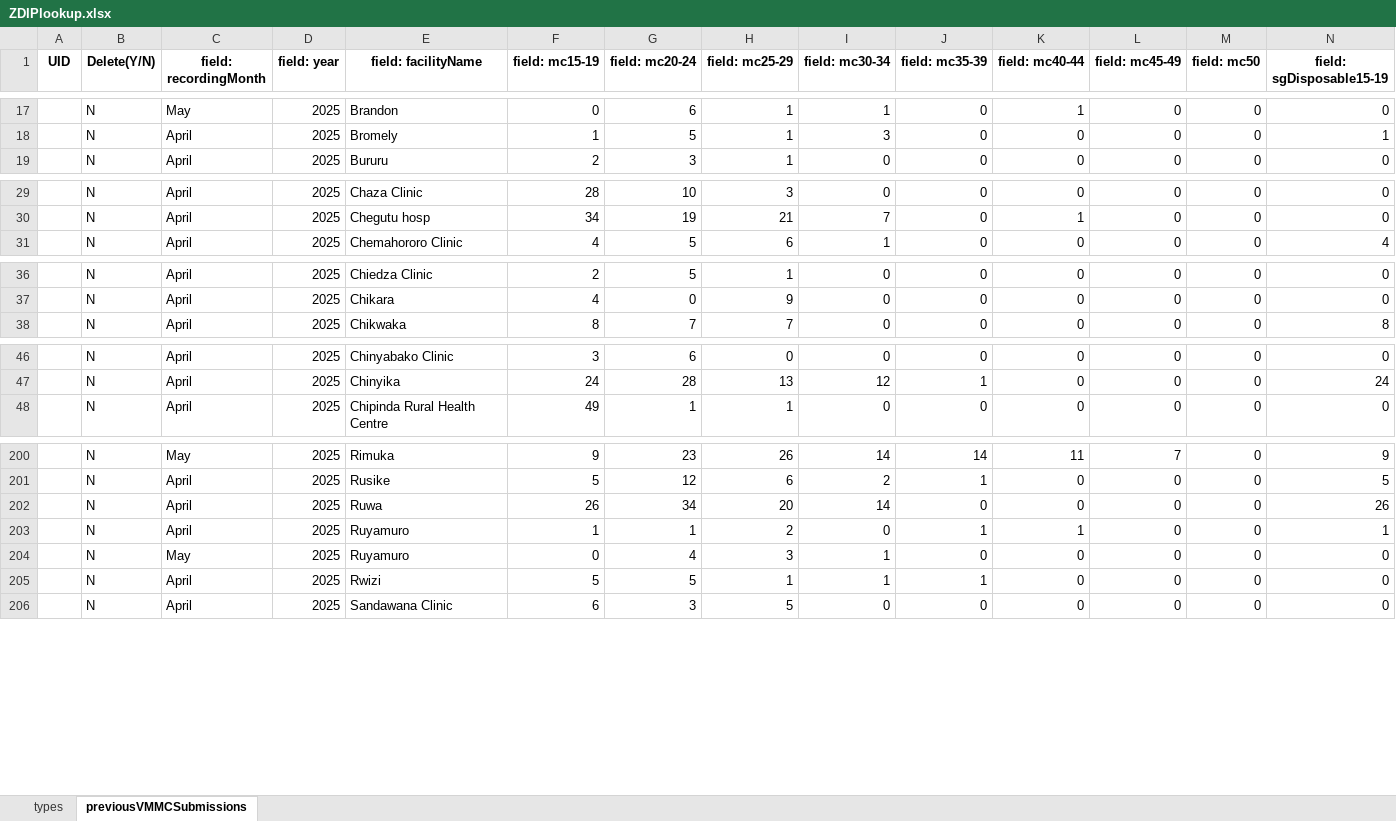
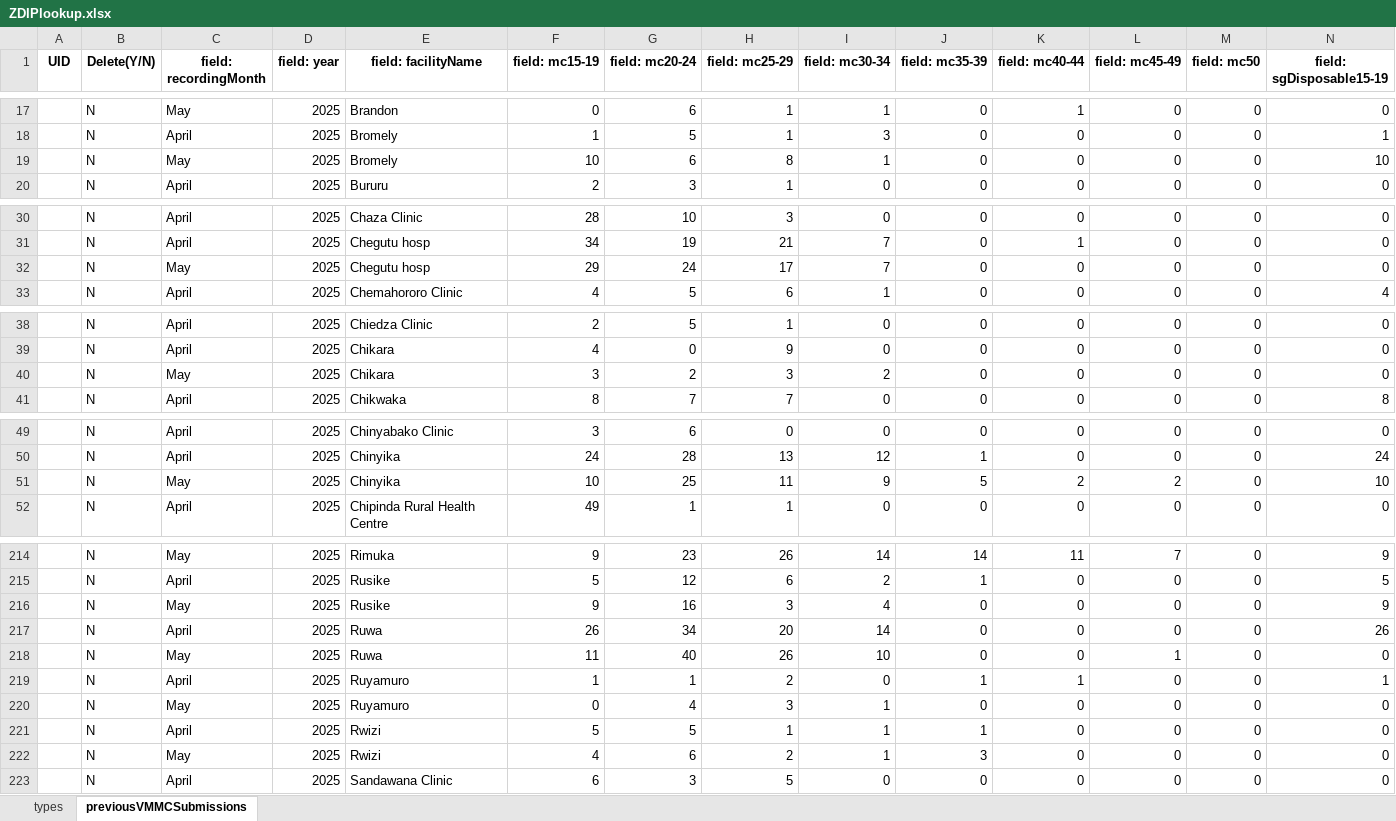
Before and after one commit to ashleymutenha/zazicProgrammaticReport, an Excel workbook: ZDIPlookup.xlsx, sheet previousVMMCSubmissions, drawn as a sheet; only a part is shown, gaps mark what is left out; values as stored, in another font and other column widths than the file's, no borders; rows hold the shown columns only; the diff covers the shown part only; the diff names each change by its address in the sheet, - before the commit and + after, or states it on an @@ line.

```diff
--- a/ZDIPlookup.xlsx (sheet previousVMMCSubmissions)
+++ b/ZDIPlookup.xlsx (sheet previousVMMCSubmissions)
+row 19:  | N | May | 2025 | Bromely | 10 | 6 | 8 | 1 | 0 | 0 | 0 | 0 | 10
+row 32:  | N | May | 2025 | Chegutu hosp | 29 | 24 | 17 | 7 | 0 | 0 | 0 | 0 | 0
+row 40:  | N | May | 2025 | Chikara | 3 | 2 | 3 | 2 | 0 | 0 | 0 | 0 | 0
+row 51:  | N | May | 2025 | Chinyika | 10 | 25 | 11 | 9 | 5 | 2 | 2 | 0 | 10
+row 216:  | N | May | 2025 | Rusike | 9 | 16 | 3 | 4 | 0 | 0 | 0 | 0 | 9
+row 218:  | N | May | 2025 | Ruwa | 11 | 40 | 26 | 10 | 0 | 0 | 1 | 0 | 0
+row 222:  | N | May | 2025 | Rwizi | 4 | 6 | 2 | 1 | 3 | 0 | 0 | 0 | 0
```
Also changed, not shown: 12 added rows elsewhere in this sheet, data.xlsx, generalDF.xlsx, 8 other files.
